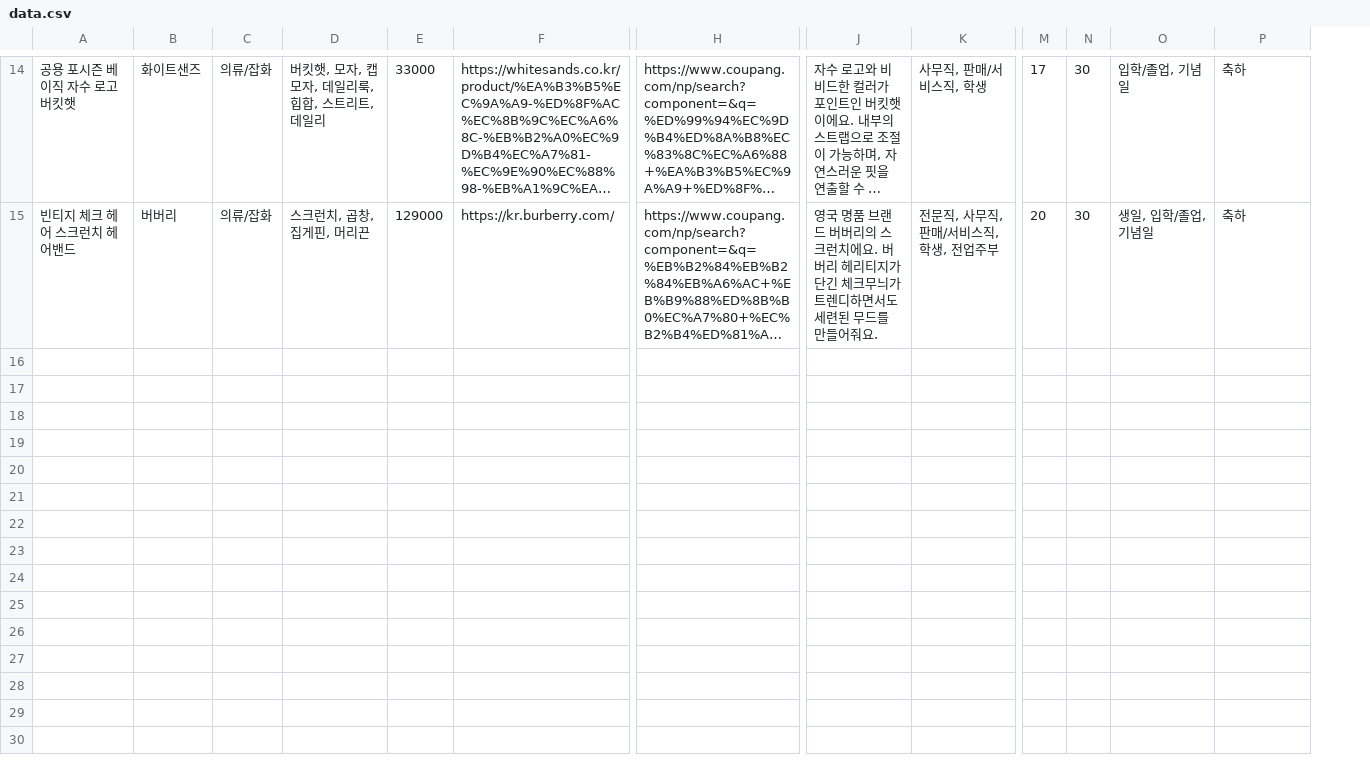
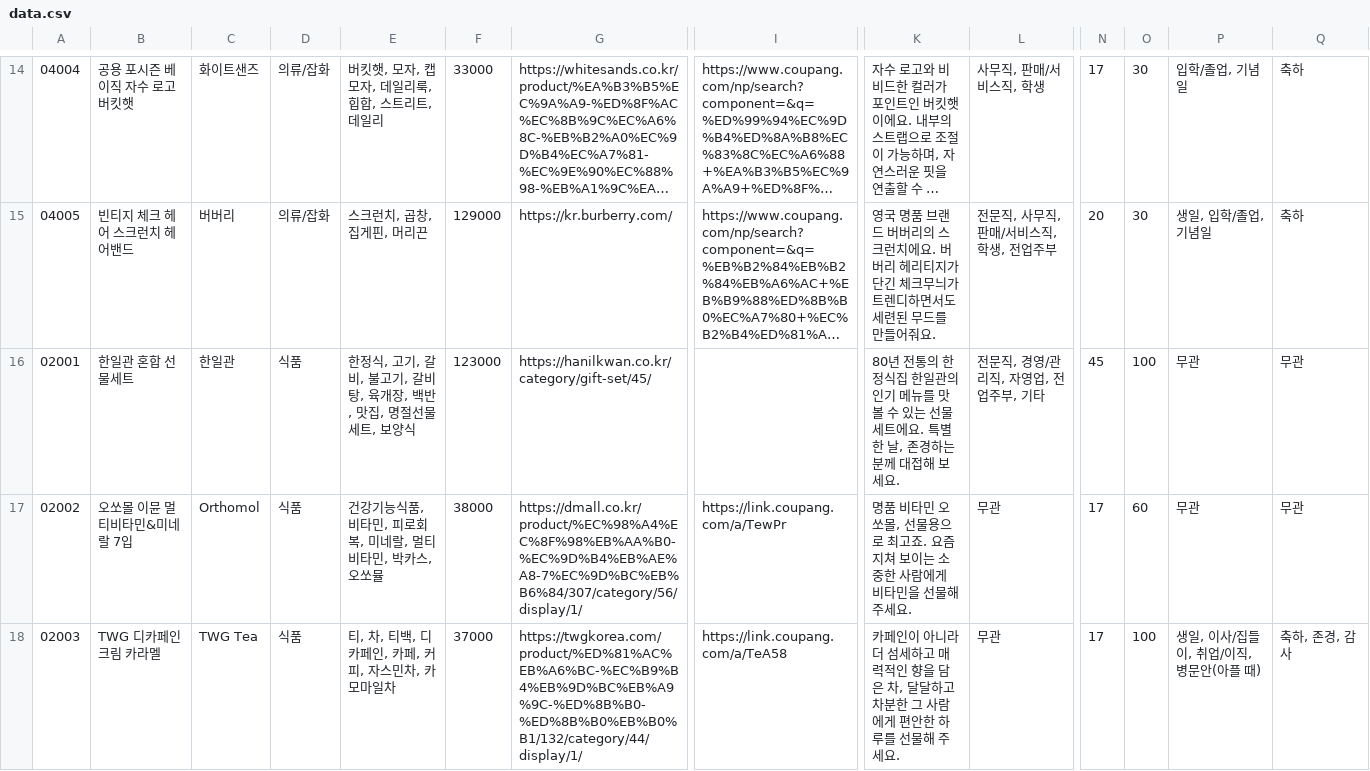
Before and after one commit to shinb-bong/cherishu-server, a CSV file: data.csv, drawn as a sheet; only a part is shown, gaps mark what is left out; long unchanged cells end in …; rows hold the shown columns only; the diff covers the shown part only; the diff names each change by its address in the sheet, - before the commit and + after, or states it on an @@ line.

```diff
--- a/data.csv
+++ b/data.csv
+column A, rows 14-15: 04004 | 04005
+row 16: 02001 | 한일관 혼합 선물세트 | 한일관 | 식품 | 한정식, 고기, 갈비, 불고기, 갈비탕, 육개장, 백반, 맛집, 명절선물세트, 보양식 | 123000 | https://hanilkwan.co.kr/category/gift-set/45/ |  | 80년 전통의 한정식집 한일관의 인기 메뉴를 맛볼 수 있는 선물세트에요. 특별한 날, 존경하는 분께 대접해 보세요. | 전문직, 경영/관리직, 자영업, 전업주부, 기타 | 45 | 100 | 무관 | 무관
+row 17: 02002 | 오쏘몰 이뮨 멀티비타민&미네랄 7입 | Orthomol | 식품 | 건강기능식품, 비타민, 피로회복, 미네랄, 멀티비타민, 박카스, 오쏘뮬 | 38000 | https://dmall.co.kr/product/%EC%98%A4%EC%8F%98%EB%AA%B0-%EC%9D%B4%EB%AE%A8-7%EC%9D%BC%EB%B6%84/307/category/56/display/1/ | https://link.coupang.com/a/TewPr | 명품 비타민 오쏘몰, 선물용으로 최고죠. 요즘 지쳐 보이는 소중한 사람에게 비타민을 선물해 주세요. | 무관 | 17 | 60 | 무관 | 무관
+row 18: 02003 | TWG 디카페인 크림 카라멜 | TWG Tea | 식품 | 티, 차, 티백, 디카페인, 카페, 커피, 자스민차, 카모마일차 | 37000 | https://twgkorea.com/product/%ED%81%AC%EB%A6%BC-%EC%B9%B4%EB%9D%BC%EB%A9%9C-%ED%8B%B0-%ED%8B%B0%EB%B0%B1/132/category/44/display/1/ | https://link.coupang.com/a/TeA58 | 카페인이 아니라 더 섬세하고 매력적인 향을 담은 차, 달달하고 차분한 그 사람에게 편안한 하루를 선물해 주세요. | 무관 | 17 | 100 | 생일, 이사/집들이, 취업/이직, 병문안(아플 때) | 축하, 존경, 감사
```
Also changed, not shown: 7 added rows elsewhere in this file, 3 other files.
